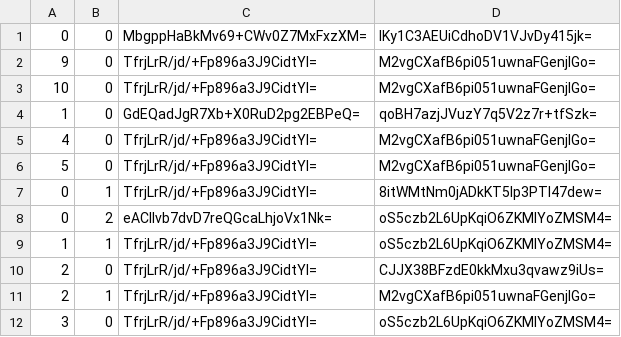
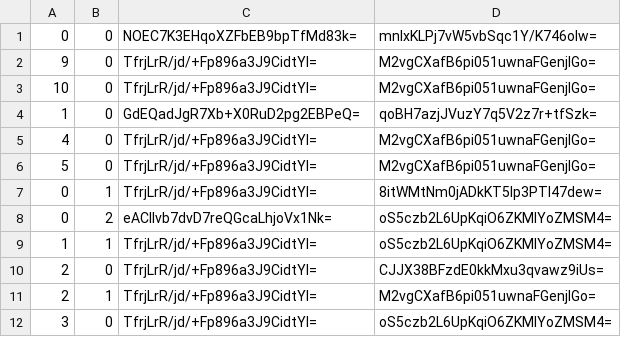
Before and after one commit to Sneezry/mcmapweb, a CSV file: tiles/zoom.-2/metadata/k.0.0.csv, drawn as a sheet.

```diff
--- a/tiles/zoom.-2/metadata/k.0.0.csv
+++ b/tiles/zoom.-2/metadata/k.0.0.csv
@@ -1,2 +1,2 @@
-0,0,MbgppHaBkMv69+CWv0Z7MxFxzXM=,IKy1C3AEUiCdhoDV1VJvDy415jk=
+0,0,NOEC7K3EHqoXZFbEB9bpTfMd83k=,mnIxKLPj7vW5vbSqc1Y/K746olw=
 9,0,TfrjLrR/jd/+Fp896a3J9CidtYI=,M2vgCXafB6pi051uwnaFGenjlGo=
```
Also changed, not shown: tiles/zoom.-1/metadata/k.0.0.csv, tiles/zoom.-3/metadata/k.0.0.csv, 13 other files.
